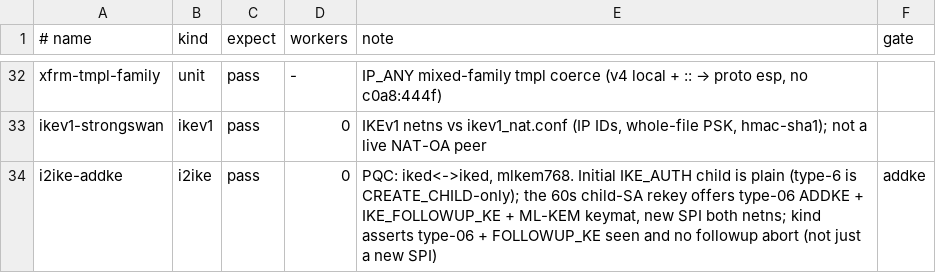
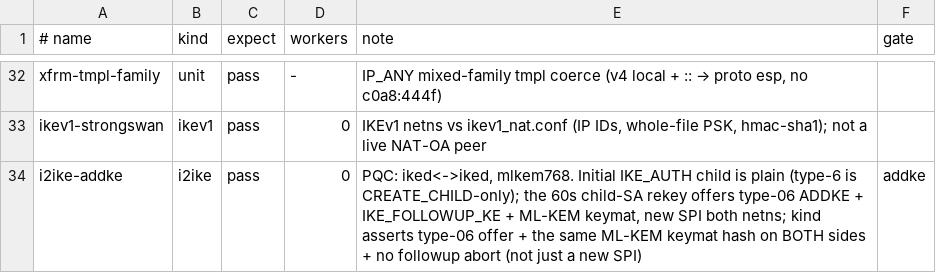
Before and after one commit to derekm/racoon2, a TSV file: samples/linux-matrix/cases.tsv, drawn as a sheet; only a part is shown, gaps mark what is left out.

Commit message:
matrix: cases.tsv wording matches the both-side keymat-hash assertion

```diff
--- a/samples/linux-matrix/cases.tsv
+++ b/samples/linux-matrix/cases.tsv
@@ -33,2 +33,2 @@ xfrm-tmpl-family	unit	pass	-	IP_ANY mixed-family tmpl coerce (v4 local + :: →
 ikev1-strongswan	ikev1	pass	0	IKEv1 netns vs ikev1_nat.conf (IP IDs, whole-file PSK, hmac-sha1); not a live NAT-OA peer	
-i2ike-addke	i2ike	pass	0	PQC: iked<->iked, mlkem768. Initial IKE_AUTH child is plain (type-6 is CREATE_CHILD-only); the 60s child-SA rekey offers type-06 ADDKE + IKE_FOLLOWUP_KE + ML-KEM keymat, new SPI both netns; kind asserts type-06 + FOLLOWUP_KE seen and no followup abort (not just a new SPI)	addke
+i2ike-addke	i2ike	pass	0	PQC: iked<->iked, mlkem768. Initial IKE_AUTH child is plain (type-6 is CREATE_CHILD-only); the 60s child-SA rekey offers type-06 ADDKE + IKE_FOLLOWUP_KE + ML-KEM keymat, new SPI both netns; kind asserts type-06 offer + the same ML-KEM keymat hash on BOTH sides + no followup abort (not just a new SPI)	addke
```
